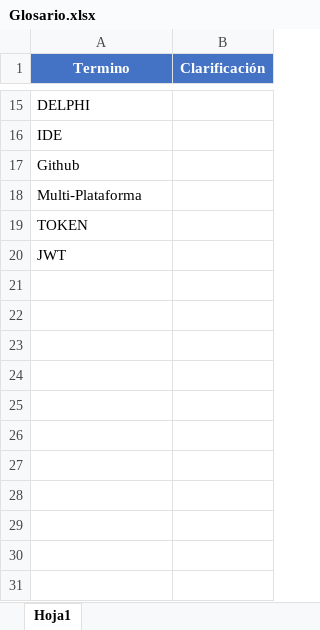
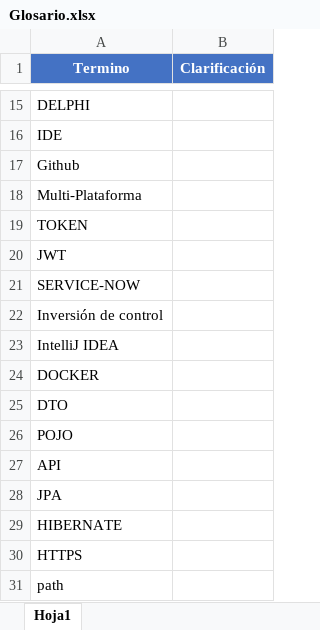
Before and after one commit to victorgv/CleverHelpDesk, an Excel workbook: doc/Glosario.xlsx, sheet Hoja1, drawn as a sheet; only a part is shown, gaps mark what is left out; values as stored, in another font and other column widths than the file's, no borders; the diff names each change by its address in the sheet, - before the commit and + after, or states it on an @@ line.

```diff
--- a/doc/Glosario.xlsx (sheet Hoja1)
+++ b/doc/Glosario.xlsx (sheet Hoja1)
+row 21: SERVICE-NOW
+row 22: Inversión de control
+row 23: IntelliJ IDEA
+row 24: DOCKER
+row 25: DTO
+row 26: POJO
+row 27: API
+row 28: JPA
+row 29: HIBERNATE
+row 30: HTTPS
+row 31: path
```
Also changed, not shown: 22 other files.
